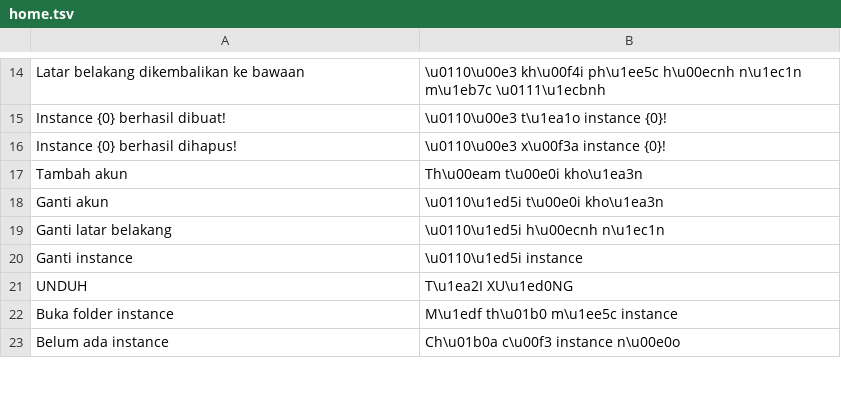
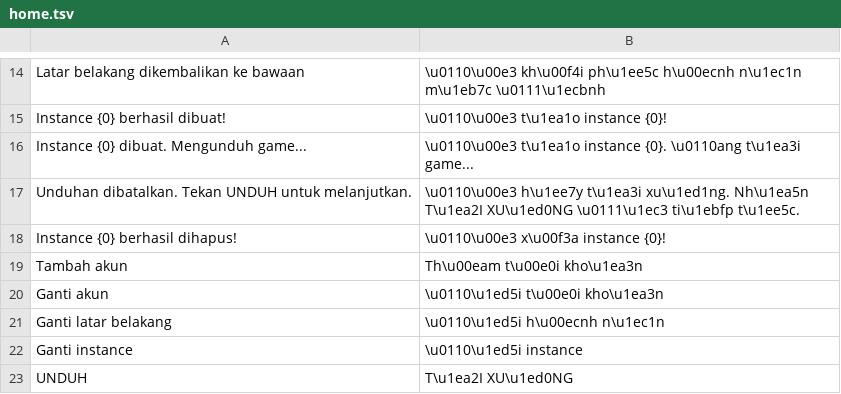
Before and after one commit to ItsVynzzzz/AmberLauncher, a TSV file: app/src/main/assets/lang/vi/home.tsv, drawn as a sheet; only a part is shown, gaps mark what is left out; the shorter side is filled out with more unchanged rows.

```diff
--- a/app/src/main/assets/lang/vi/home.tsv
+++ b/app/src/main/assets/lang/vi/home.tsv
@@ -15,2 +15,4 @@ Latar belakang dikembalikan ke bawaan	\u0110\u00e3 kh\u00f4i ph\u1ee5c h\u00ecnh
 Instance {0} berhasil dibuat!	\u0110\u00e3 t\u1ea1o instance {0}!
+Instance {0} dibuat. Mengunduh game...	\u0110\u00e3 t\u1ea1o instance {0}. \u0110ang t\u1ea3i game...
+Unduhan dibatalkan. Tekan UNDUH untuk melanjutkan.	\u0110\u00e3 h\u1ee7y t\u1ea3i xu\u1ed1ng. Nh\u1ea5n T\u1ea2I XU\u1ed0NG \u0111\u1ec3 ti\u1ebfp t\u1ee5c.
 Instance {0} berhasil dihapus!	\u0110\u00e3 x\u00f3a instance {0}!
```
Also changed, not shown: app/src/main/assets/lang/en/home.tsv, app/src/main/assets/lang/es/home.tsv, 3 other files.
